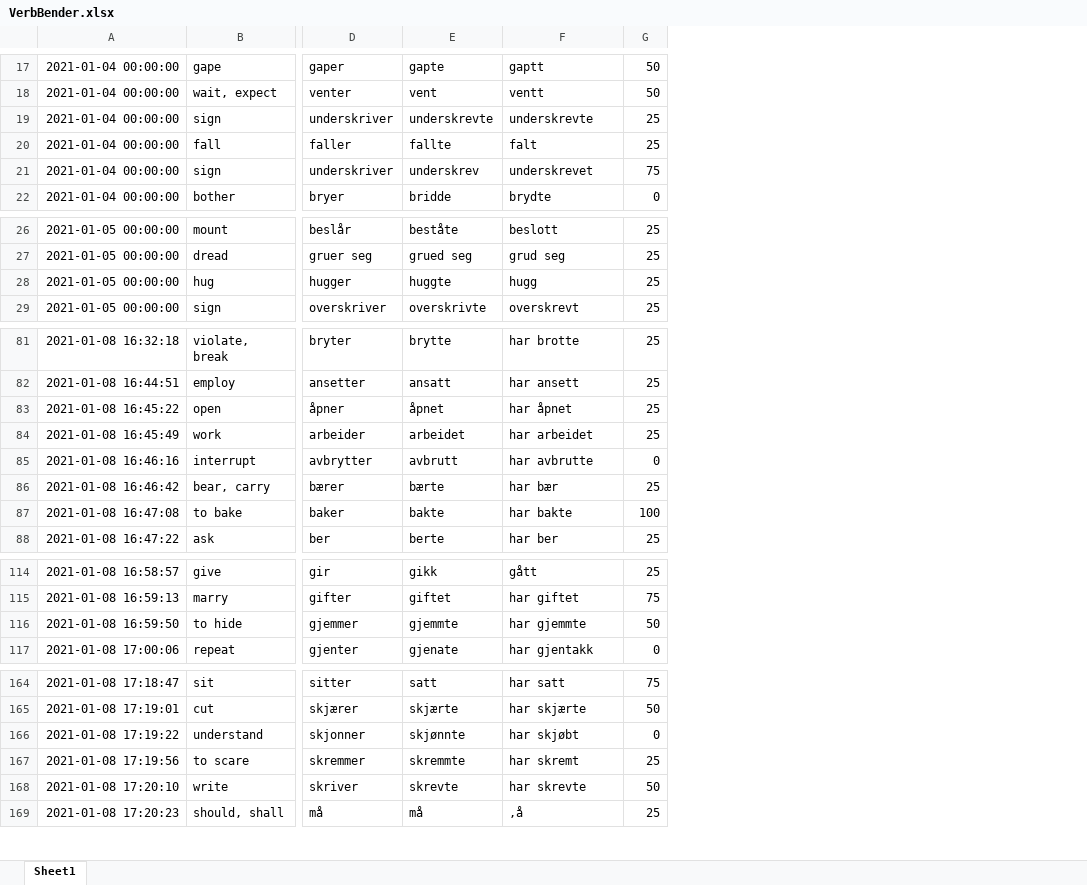
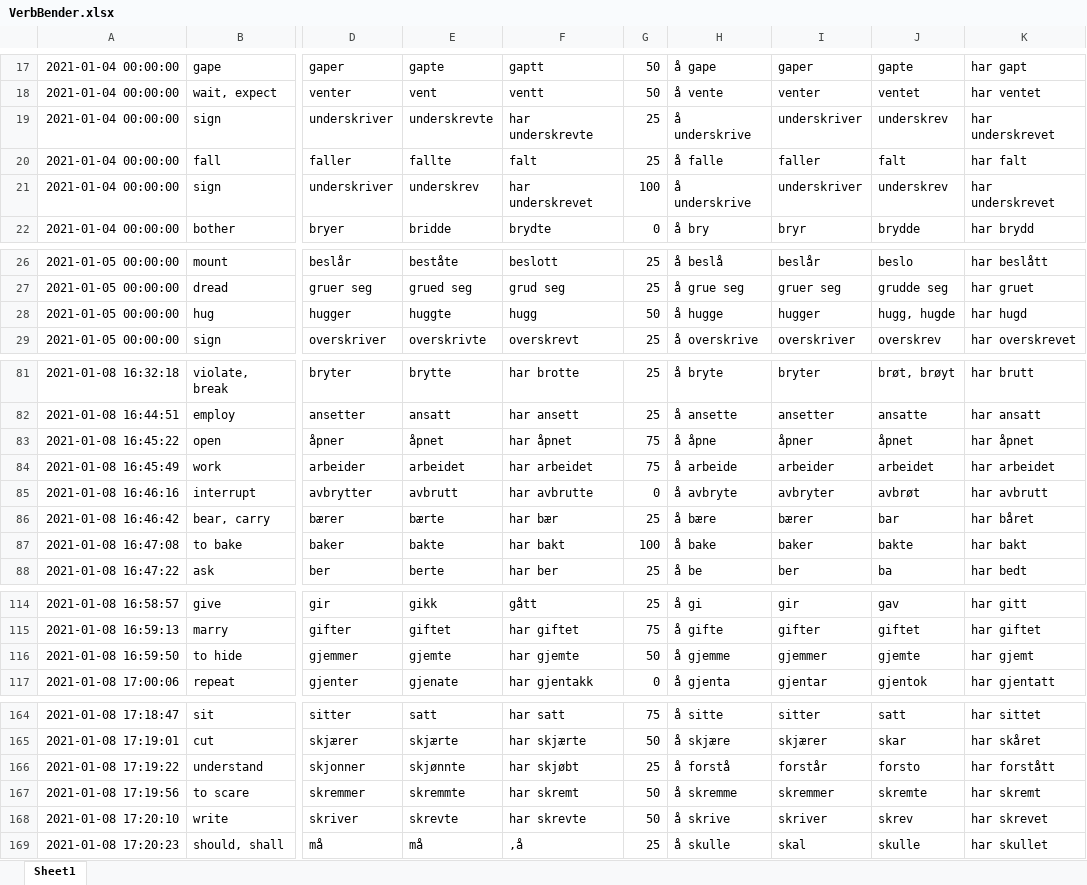
Before and after one commit to Amarilda/Norsk, an Excel workbook: VerbBender.xlsx, sheet Sheet1, drawn as a sheet; only a part is shown, gaps mark what is left out; values as stored, in another font and other column widths than the file's, no borders; the diff covers the shown part only; the diff names each change by its address in the sheet, - before the commit and + after, or states it on an @@ line.

```diff
--- a/VerbBender.xlsx (sheet Sheet1)
+++ b/VerbBender.xlsx (sheet Sheet1)
+column H, rows 17-22: å gape | å vente | å underskrive | å falle | å underskrive | å bry; rows 26-29: å beslå | å grue seg | å hugge | å overskrive; rows 81-88: å bryte | å ansette | å åpne | å arbeide | å avbryte | å bære | å bake | å be; rows 114-117: å gi | å gifte | å gjemme | å gjenta; rows 164-169: å sitte | å skjære | å forstå | å skremme | å skrive | å skulle
+column I, rows 17-22: gaper | venter | underskriver | faller | underskriver | bryr; rows 26-29: beslår | gruer seg | hugger | overskriver; rows 81-88: bryter | ansetter | åpner | arbeider | avbryter | bærer | baker | ber; rows 114-117: gir | gifter | gjemmer | gjentar; rows 164-169: sitter | skjærer | forstår | skremmer | skriver | skal
+column J, rows 17-22: gapte | ventet | underskrev | falt | underskrev | brydde; rows 26-29: beslo | grudde seg | hugg, hugde | overskrev; rows 81-88: brøt, brøyt | ansatte | åpnet | arbeidet | avbrøt | bar | bakte | ba; rows 114-117: gav | giftet | gjemte | gjentok; rows 164-169: satt | skar | forsto | skremte | skrev | skulle
+column K, rows 17-22: har gapt | har ventet | har underskrevet | har falt | har underskrevet | har brydd; rows 26-29: har beslått | har gruet | har hugd | har overskrevet; rows 81-88: har brutt | har ansatt | har åpnet | har arbeidet | har avbrutt | har båret | har bakt | har bedt; rows 114-117: har gitt | har giftet | har gjemt | har gjentatt; rows 164-169: har sittet | har skåret | har forstått | har skremt | har skrevet | har skullet
-F19: underskrevte
+F19: har underskrevte
-F21: underskrevet
+F21: har underskrevet
-G21: 75
+G21: 100
-G28: 25
+G28: 50
-G83:G84: 25
+G83:G84: 75
-F87: har bakte
+F87: har bakt
-E116: gjemmte
+E116: gjemte
-F116: har gjemmte
+F116: har gjemte
-G166: 0
+G166: 25
-G167: 25
+G167: 50
```
Also changed, not shown: 21 added rows and 30 edited cells elsewhere in this sheet.
